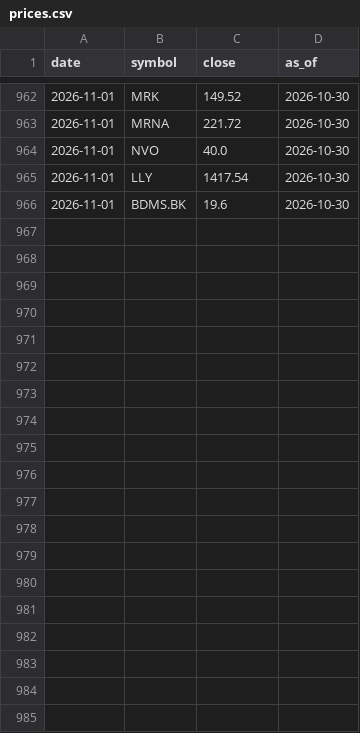
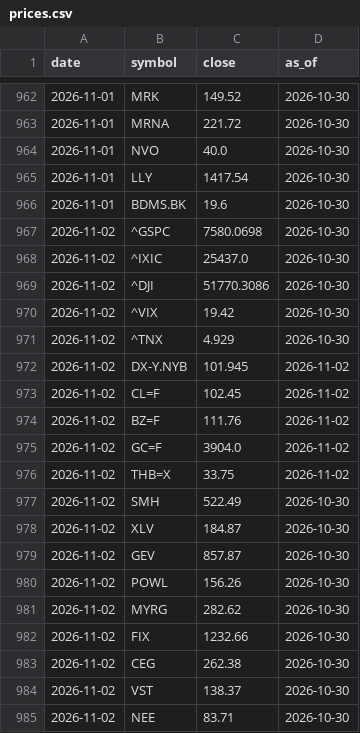
Before and after one commit to Utootar/WWWTrend, a CSV file: data/prices.csv, drawn as a sheet; only a part is shown, gaps mark what is left out; the diff covers the shown part only.

```diff
--- a/data/prices.csv
+++ b/data/prices.csv
@@ -966 +966,20 @@ date,symbol,close,as_of
 2026-11-01,BDMS.BK,19.6,2026-10-30
+2026-11-02,^GSPC,7580.0698,2026-10-30
+2026-11-02,^IXIC,25437.0,2026-10-30
+2026-11-02,^DJI,51770.3086,2026-10-30
+2026-11-02,^VIX,19.42,2026-10-30
+2026-11-02,^TNX,4.929,2026-10-30
+2026-11-02,DX-Y.NYB,101.945,2026-11-02
+2026-11-02,CL=F,102.45,2026-11-02
+2026-11-02,BZ=F,111.76,2026-11-02
+2026-11-02,GC=F,3904.0,2026-11-02
+2026-11-02,THB=X,33.75,2026-11-02
+2026-11-02,SMH,522.49,2026-10-30
+2026-11-02,XLV,184.87,2026-10-30
+2026-11-02,GEV,857.87,2026-10-30
+2026-11-02,POWL,156.26,2026-10-30
+2026-11-02,MYRG,282.62,2026-10-30
+2026-11-02,FIX,1232.66,2026-10-30
+2026-11-02,CEG,262.38,2026-10-30
+2026-11-02,VST,138.37,2026-10-30
+2026-11-02,NEE,83.71,2026-10-30
```
Also changed, not shown: 27 added rows elsewhere in this file, 4 other files.
